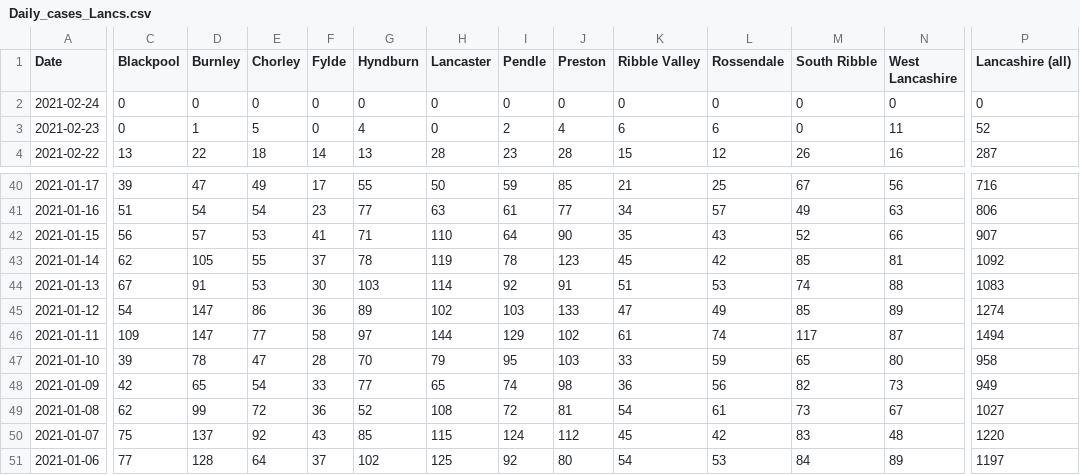
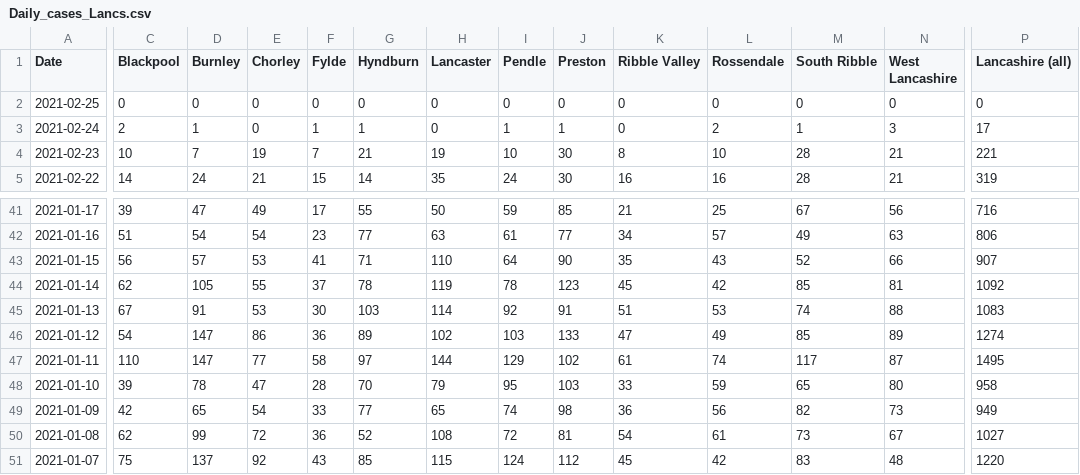
Before and after one commit to paumber/covid-data, a CSV file: Daily_cases_Lancs.csv, drawn as a sheet; only a part is shown, gaps mark what is left out; the shorter side is filled out with more unchanged rows; addresses are those after the commit; rows hold the shown columns only; the diff covers the shown part only; the diff names each change by its address in the sheet, - before the commit and + after, or states it on an @@ line.

Commit message:
Update Daily_cases_Lancs.csv

```diff
--- a/Daily_cases_Lancs.csv
+++ b/Daily_cases_Lancs.csv
-A2 (Date): 2021-02-24
+A2 (Date): 2021-02-25
+row 3: 2021-02-24 | 2 | 1 | 0 | 1 | 1 | 0 | 1 | 1 | 0 | 2 | 1 | 3 | 17
-C4 (Blackpool): 0
+C4 (Blackpool): 10
-D4 (Burnley): 1
+D4 (Burnley): 7
-E4 (Chorley): 5
+E4 (Chorley): 19
-F4 (Fylde): 0
+F4 (Fylde): 7
-G4 (Hyndburn): 4
+G4 (Hyndburn): 21
-H4 (Lancaster): 0
+H4 (Lancaster): 19
-I4 (Pendle): 2
+I4 (Pendle): 10
-J4 (Preston): 4
+J4 (Preston): 30
-K4 (Ribble Valley): 6
+K4 (Ribble Valley): 8
-L4 (Rossendale): 6
+L4 (Rossendale): 10
-M4 (South Ribble): 0
+M4 (South Ribble): 28
-N4 (West Lancashire): 11
+N4 (West Lancashire): 21
-P4 (Lancashire (all)): 52
+P4 (Lancashire (all)): 221
-C5 (Blackpool): 13
+C5 (Blackpool): 14
-D5 (Burnley): 22
+D5 (Burnley): 24
-E5 (Chorley): 18
+E5 (Chorley): 21
-F5 (Fylde): 14
+F5 (Fylde): 15
-G5 (Hyndburn): 13
+G5 (Hyndburn): 14
-H5 (Lancaster): 28
+H5 (Lancaster): 35
-I5 (Pendle): 23
+I5 (Pendle): 24
-J5 (Preston): 28
+J5 (Preston): 30
-K5 (Ribble Valley): 15
+K5 (Ribble Valley): 16
-L5 (Rossendale): 12
+L5 (Rossendale): 16
-M5 (South Ribble): 26
+M5 (South Ribble): 28
-N5 (West Lancashire): 16
+N5 (West Lancashire): 21
-P5 (Lancashire (all)): 287
+P5 (Lancashire (all)): 319
-C47 (Blackpool): 109
+C47 (Blackpool): 110
-P47 (Lancashire (all)): 1494
+P47 (Lancashire (all)): 1495
```
Also changed, not shown: 38 edited cells elsewhere in this file.
